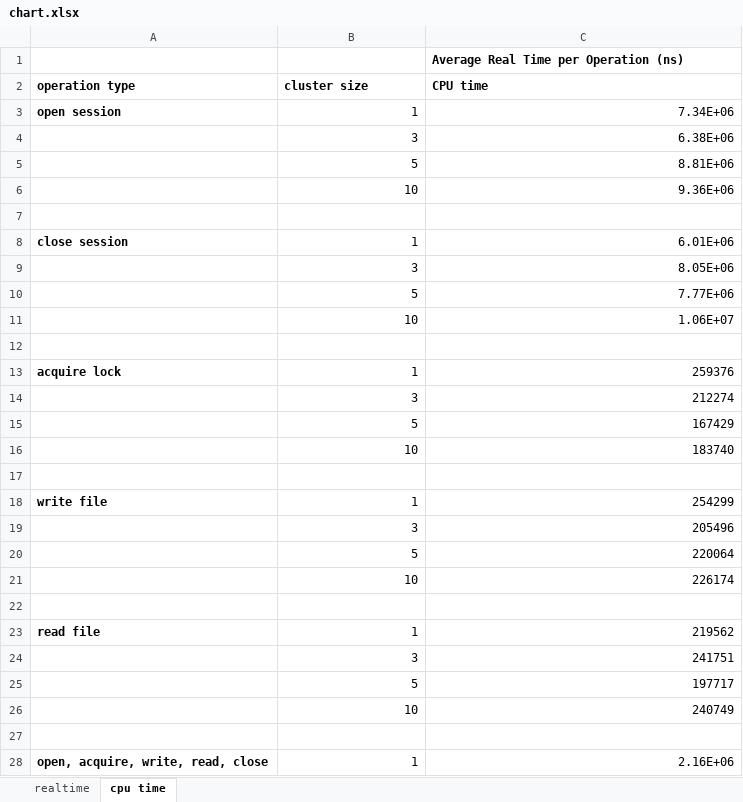
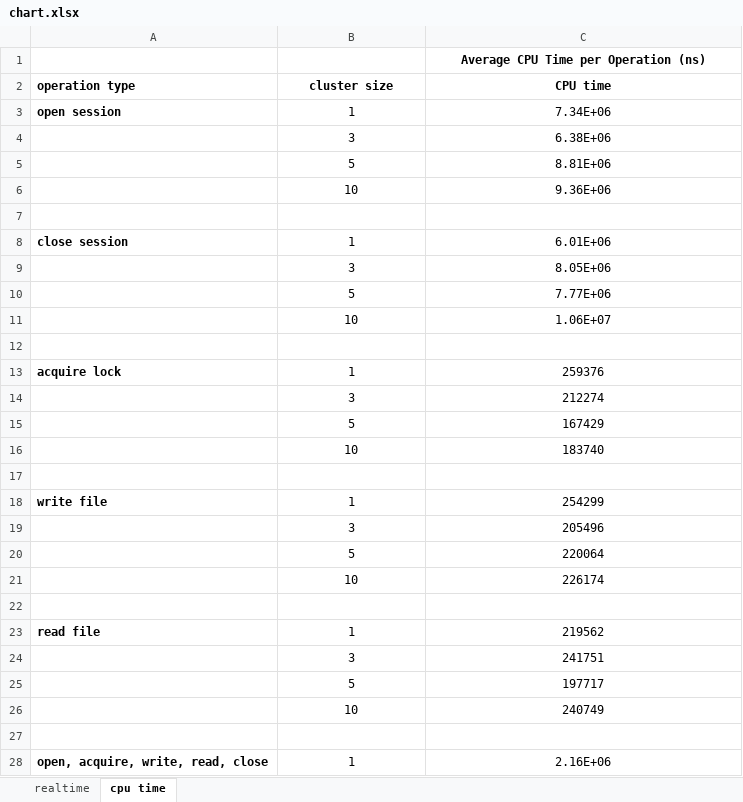
Before and after one commit to szn-cs/cs739-final-project, an Excel workbook: results/chart.xlsx, sheet cpu time, drawn as a sheet; only a part is shown; values as stored, in another font and other column widths than the file's, no borders; charts and pictures not drawn; the diff covers the shown part only; the diff names each change by its address in the sheet, - before the commit and + after, or states it on an @@ line.

Commit message:
chrats

```diff
--- a/results/chart.xlsx (sheet cpu time)
+++ b/results/chart.xlsx (sheet cpu time)
-C1 (CPU time): Average Real Time per Operation (ns)
+C1 (CPU time): Average CPU Time per Operation (ns)
-C1 alignment: left
+C1 alignment: center
-B2:C2 alignment: left
+B2:C2 alignment: center
-B3:C6 alignment: right
+B3:C6 alignment: center
-B8:C11 alignment: right
+B8:C11 alignment: center
-B13:C16 alignment: right
+B13:C16 alignment: center
-B18:C21 alignment: right
+B18:C21 alignment: center
-B23:C26 alignment: right
+B23:C26 alignment: center
-B28:C28 alignment: right
+B28:C28 alignment: center
```
Also changed, not shown: cell formats elsewhere in this sheet, sheet realtime, charts or pictures.
